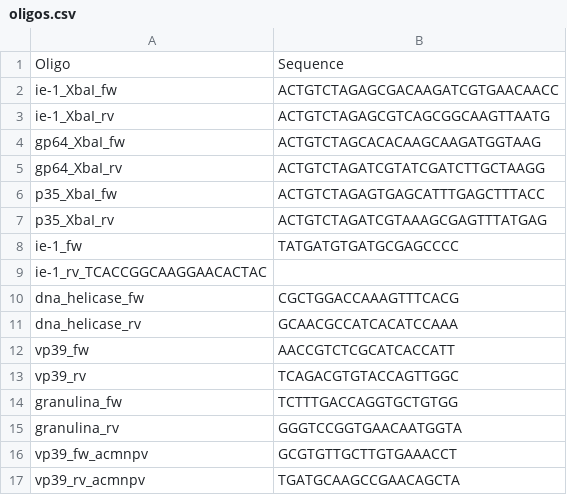
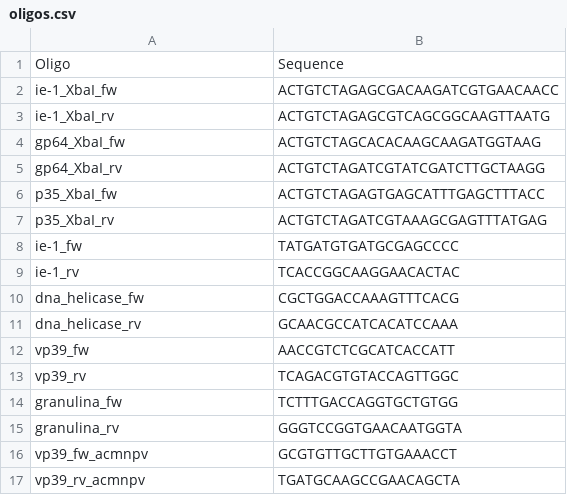
Before and after one commit to tomasMasson/tesis_doctoral, a CSV file: source/datasets/qpcr/oligos.csv, drawn as a sheet.

```diff
--- a/source/datasets/qpcr/oligos.csv
+++ b/source/datasets/qpcr/oligos.csv
@@ -8,3 +8,3 @@ p35_XbaI_rv,ACTGTCTAGATCGTAAAGCGAGTTTATGAG
 ie-1_fw,TATGATGTGATGCGAGCCCC
-ie-1_rv_TCACCGGCAAGGAACACTAC
+ie-1_rv,TCACCGGCAAGGAACACTAC
 dna_helicase_fw,CGCTGGACCAAAGTTTCACG
```
Also changed, not shown: 15 other files.
